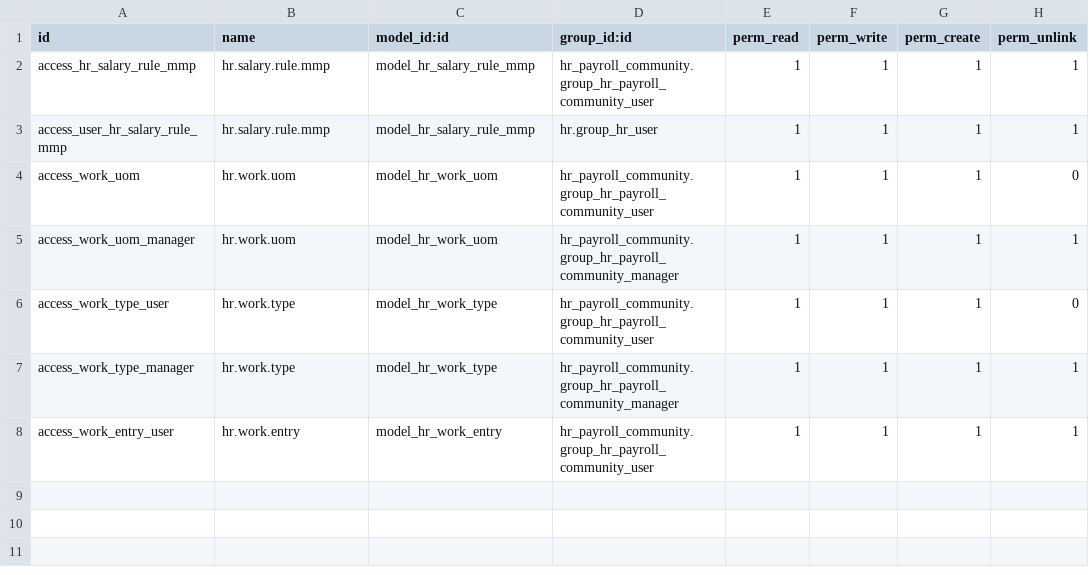
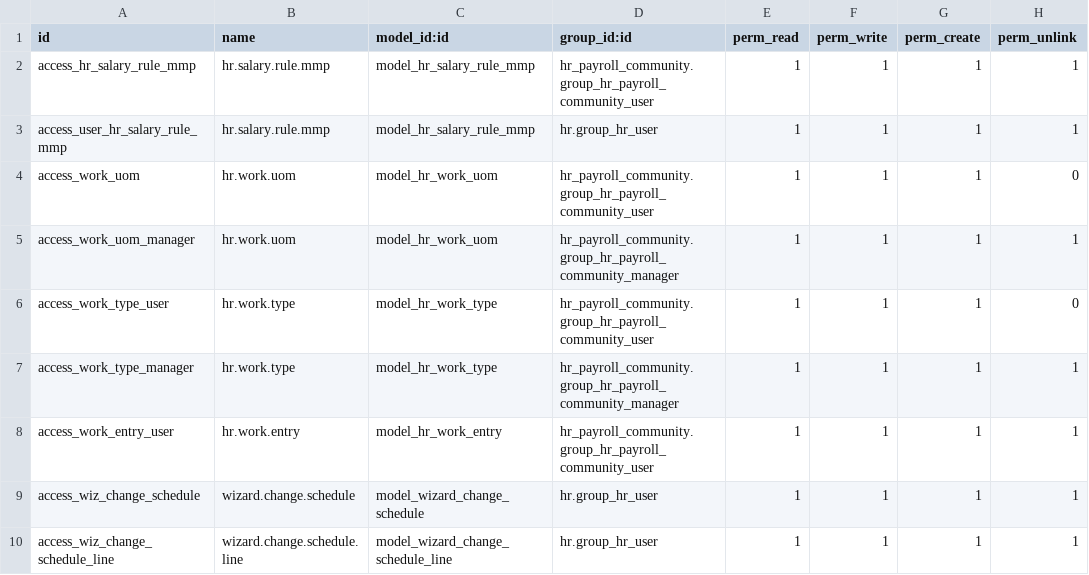
Before and after one commit to emhusni7/odoo-mmp, a CSV file: odoo/addons/hr_payroll_mmp/security/ir.model.access.csv, drawn as a sheet.

Commit message:
Contract Schedule Date From > Date To

```diff
--- a/odoo/addons/hr_payroll_mmp/security/ir.model.access.csv
+++ b/odoo/addons/hr_payroll_mmp/security/ir.model.access.csv
@@ -8 +8,3 @@ access_work_type_manager,hr.work.type,model_hr_work_type,hr_payroll_community.gr
 access_work_entry_user,hr.work.entry,model_hr_work_entry,hr_payroll_community.group_hr_payroll_community_user,1,1,1,1
+access_wiz_change_schedule,wizard.change.schedule,model_wizard_change_schedule,hr.group_hr_user,1,1,1,1
+access_wiz_change_schedule_line,wizard.change.schedule.line,model_wizard_change_schedule_line,hr.group_hr_user,1,1,1,1
```
Also changed, not shown: 8 other files.
